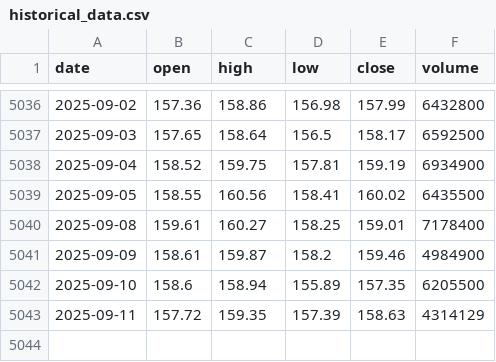
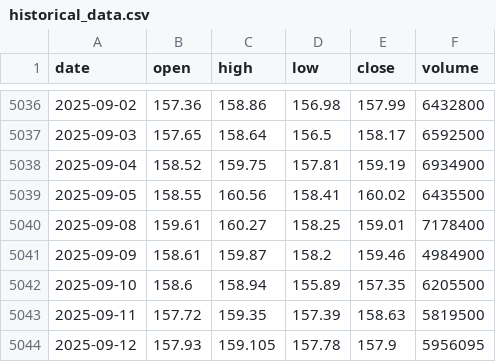
Before and after one commit to LukeGSW/AnalisiCiclica-PG, a CSV file: data/PG/historical_data.csv, drawn as a sheet; only a part is shown, gaps mark what is left out.

```diff
--- a/data/PG/historical_data.csv
+++ b/data/PG/historical_data.csv
@@ -5042,2 +5042,3 @@ date,open,high,low,close,volume
 2025-09-10,158.6,158.94,155.89,157.35,6205500
-2025-09-11,157.72,159.35,157.39,158.63,4314129
+2025-09-11,157.72,159.35,157.39,158.63,5819500
+2025-09-12,157.93,159.105,157.78,157.9,5956095
```
Also changed, not shown: data/PG/signals.csv, 3 other files.
